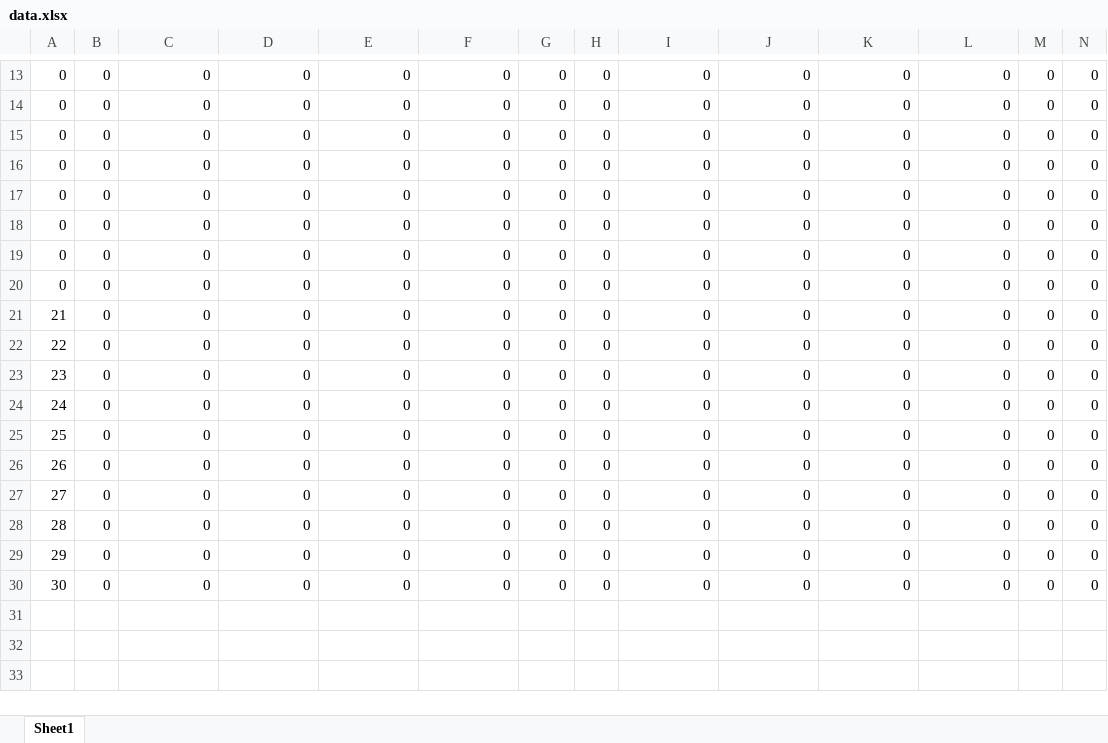
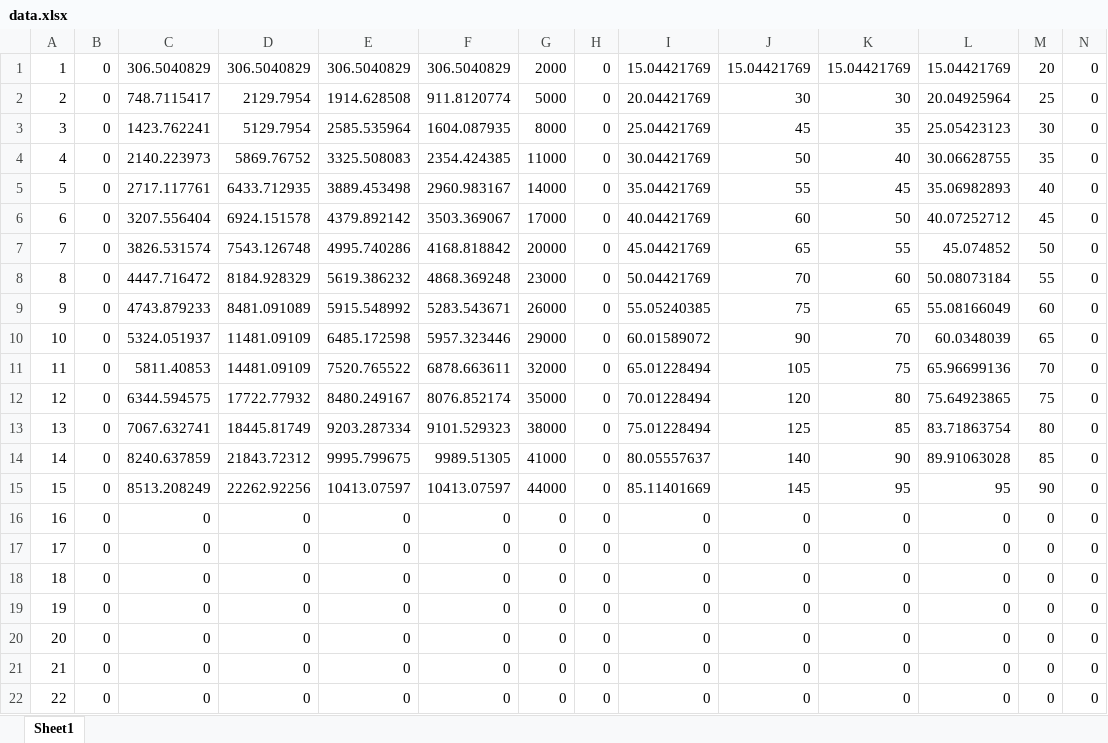
Before and after one commit to WANGYantong/Optimization, an Excel workbook: Delay Model/data.xlsx, sheet Sheet1, drawn as a sheet; only a part is shown, gaps mark what is left out; the shorter side is filled out with more unchanged rows; values as stored, in another font and other column widths than the file's, no borders; removed rows and columns are numbered as before the commit, all else as after; rows hold the shown columns only; the diff covers the shown part only; the diff names each change by its address in the sheet, - before the commit and + after, or states it on an @@ line.

```diff
--- a/Delay Model/data.xlsx (sheet Sheet1)
+++ b/Delay Model/data.xlsx (sheet Sheet1)
-row 13: 0 | 0 | 0 | 0 | 0 | 0 | 0 | 0 | 0 | 0 | 0 | 0 | 0 | 0
-row 14: 0 | 0 | 0 | 0 | 0 | 0 | 0 | 0 | 0 | 0 | 0 | 0 | 0 | 0
-row 15: 0 | 0 | 0 | 0 | 0 | 0 | 0 | 0 | 0 | 0 | 0 | 0 | 0 | 0
+row 1: 1 | 0 | 306.5040829 | 306.5040829 | 306.5040829 | 306.5040829 | 2000 | 0 | 15.04421769 | 15.04421769 | 15.04421769 | 15.04421769 | 20 | 0
+row 2: 2 | 0 | 748.7115417 | 2129.7954 | 1914.628508 | 911.8120774 | 5000 | 0 | 20.04421769 | 30 | 30 | 20.04925964 | 25 | 0
+row 3: 3 | 0 | 1423.762241 | 5129.7954 | 2585.535964 | 1604.087935 | 8000 | 0 | 25.04421769 | 45 | 35 | 25.05423123 | 30 | 0
+row 4: 4 | 0 | 2140.223973 | 5869.76752 | 3325.508083 | 2354.424385 | 11000 | 0 | 30.04421769 | 50 | 40 | 30.06628755 | 35 | 0
+row 5: 5 | 0 | 2717.117761 | 6433.712935 | 3889.453498 | 2960.983167 | 14000 | 0 | 35.04421769 | 55 | 45 | 35.06982893 | 40 | 0
+row 6: 6 | 0 | 3207.556404 | 6924.151578 | 4379.892142 | 3503.369067 | 17000 | 0 | 40.04421769 | 60 | 50 | 40.07252712 | 45 | 0
+row 7: 7 | 0 | 3826.531574 | 7543.126748 | 4995.740286 | 4168.818842 | 20000 | 0 | 45.04421769 | 65 | 55 | 45.074852 | 50 | 0
+row 8: 8 | 0 | 4447.716472 | 8184.928329 | 5619.386232 | 4868.369248 | 23000 | 0 | 50.04421769 | 70 | 60 | 50.08073184 | 55 | 0
+row 9: 9 | 0 | 4743.879233 | 8481.091089 | 5915.548992 | 5283.543671 | 26000 | 0 | 55.05240385 | 75 | 65 | 55.08166049 | 60 | 0
+row 10: 10 | 0 | 5324.051937 | 11481.09109 | 6485.172598 | 5957.323446 | 29000 | 0 | 60.01589072 | 90 | 70 | 60.0348039 | 65 | 0
+row 11: 11 | 0 | 5811.40853 | 14481.09109 | 7520.765522 | 6878.663611 | 32000 | 0 | 65.01228494 | 105 | 75 | 65.96699136 | 70 | 0
+row 12: 12 | 0 | 6344.594575 | 17722.77932 | 8480.249167 | 8076.852174 | 35000 | 0 | 70.01228494 | 120 | 80 | 75.64923865 | 75 | 0
+row 13: 13 | 0 | 7067.632741 | 18445.81749 | 9203.287334 | 9101.529323 | 38000 | 0 | 75.01228494 | 125 | 85 | 83.71863754 | 80 | 0
+row 14: 14 | 0 | 8240.637859 | 21843.72312 | 9995.799675 | 9989.51305 | 41000 | 0 | 80.05557637 | 140 | 90 | 89.91063028 | 85 | 0
+row 15: 15 | 0 | 8513.208249 | 22262.92256 | 10413.07597 | 10413.07597 | 44000 | 0 | 85.11401669 | 145 | 95 | 95 | 90 | 0
-A16: 0
+A16: 16
-A17: 0
+A17: 17
-A18: 0
+A18: 18
-A19: 0
+A19: 19
-A20: 0
+A20: 20
```
Also changed, not shown: 12 removed rows elsewhere in this sheet, 8 other files.
